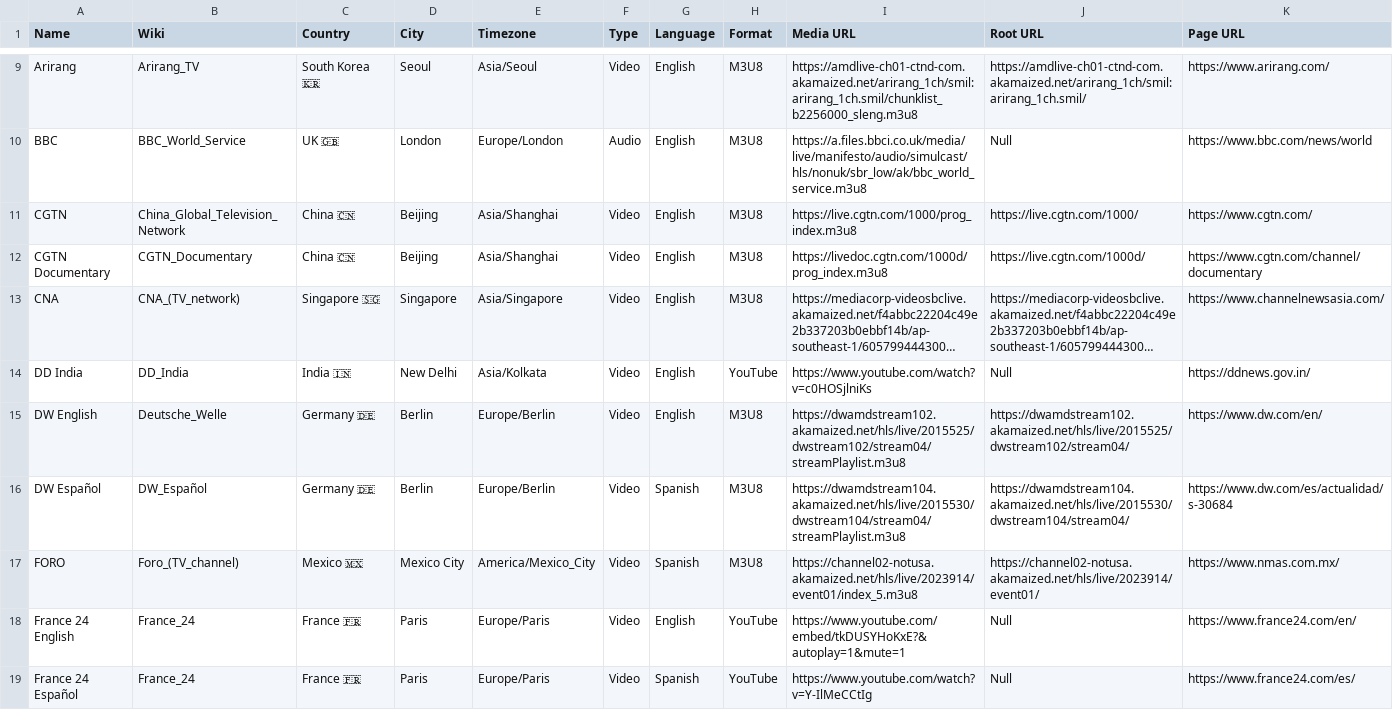
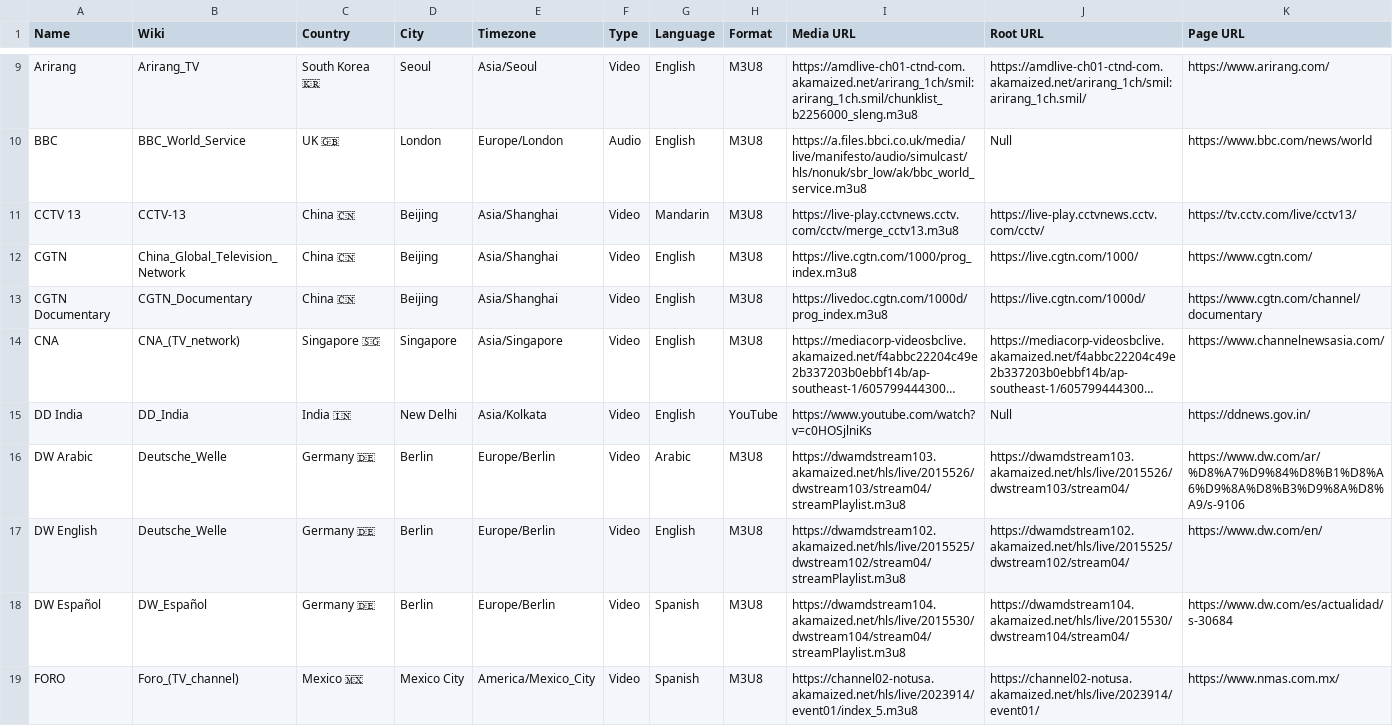
Before and after one commit to cpremoshis/global-media, a CSV file: Assets/broadcasters.csv, drawn as a sheet; only a part is shown, gaps mark what is left out; the shorter side is filled out with more unchanged rows; long unchanged cells end in …; the diff covers the shown part only; the diff names each change by its address in the sheet, - before the commit and + after, or states it on an @@ line.

```diff
--- a/Assets/broadcasters.csv
+++ b/Assets/broadcasters.csv
+row 11: CCTV 13 | CCTV-13 | China 🇨🇳 | Beijing | Asia/Shanghai | Video | Mandarin | M3U8 | https://live-play.cctvnews.cctv.com/cctv/merge_cctv13.m3u8 | https://live-play.cctvnews.cctv.com/cctv/ | https://tv.cctv.com/live/cctv13/
+row 16: DW Arabic | Deutsche_Welle | Germany 🇩🇪 | Berlin | Europe/Berlin | Video | Arabic | M3U8 | https://dwamdstream103.akamaized.net/hls/live/2015526/dwstream103/stream04/streamPlaylist.m3u8 | https://dwamdstream103.akamaized.net/hls/live/2015526/dwstream103/stream04/ | https://www.dw.com/ar/%D8%A7%D9%84%D8%B1%D8%A6%D9%8A%D8%B3%D9%8A%D8%A9/s-9106
```
Also changed, not shown: 3 added rows elsewhere in this file.
